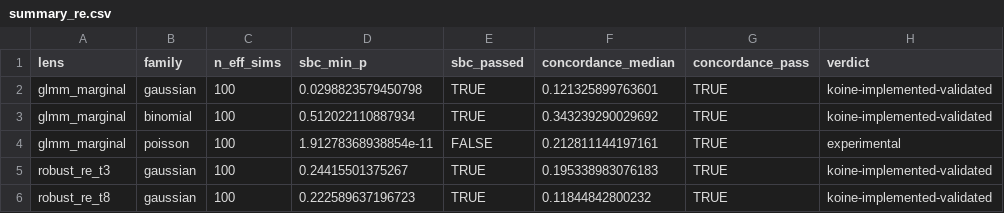
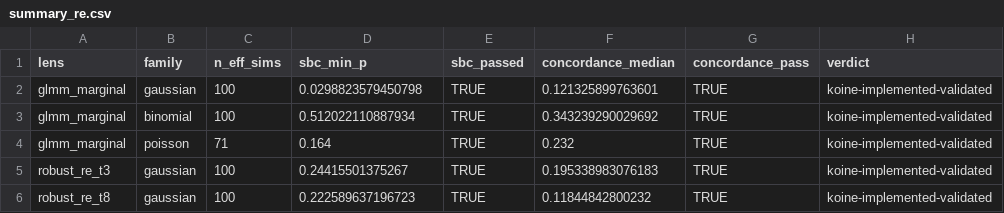
Before and after one commit to max578/koine, a CSV file: inst/validation/results/summary_re.csv, drawn as a sheet.

Commit message:
feat: enrol Poisson GLMM via a funnel-safe blocked slice kernel
The Poisson GLMM (single random intercept, log link) is enrolled for
fit_glmm_marginal + fit_nimble_glmm, validated by SBC (clean over the
contributing simulations, every parameter's rank uniform, min p 0.16) and
cross-engine concordance vs NIMBLE (median std-disc 0.23, SD ratios
0.94-1.17) on the identifiable-variance-component regime.

The Poisson marginal rides a blocked double-slice kernel (slice log tau;
slice the coefficients along their tau-resolved Laplace principal axes),
backed by a value-only marginal log-posterior. This clears the variance-
component funnel a static-metric NUTS cannot (~50% divergences, ess_tau ~3).
At a large random-intercept SD the marginalised funnel is unmixable for any
marginal sampler (non-centring is unavailable once b is integrated out); a
post-fit convergence gate makes the lens abstain (convergence_failed, a new
abstention reason) rather than contribute a badly-mixed opinion.

koine 0.2.0.

```diff
--- a/inst/validation/results/summary_re.csv
+++ b/inst/validation/results/summary_re.csv
@@ -3,3 +3,3 @@
 "glmm_marginal","binomial",100,0.512022110887934,TRUE,0.343239290029692,TRUE,"koine-implemented-validated"
-"glmm_marginal","poisson",100,1.91278368938854e-11,FALSE,0.212811144197161,TRUE,"experimental"
+"glmm_marginal","poisson",71,0.164,TRUE,0.232,TRUE,"koine-implemented-validated"
 "robust_re_t3","gaussian",100,0.24415501375267,TRUE,0.195338983076183,TRUE,"koine-implemented-validated"
```
Also changed, not shown: 18 other files.
